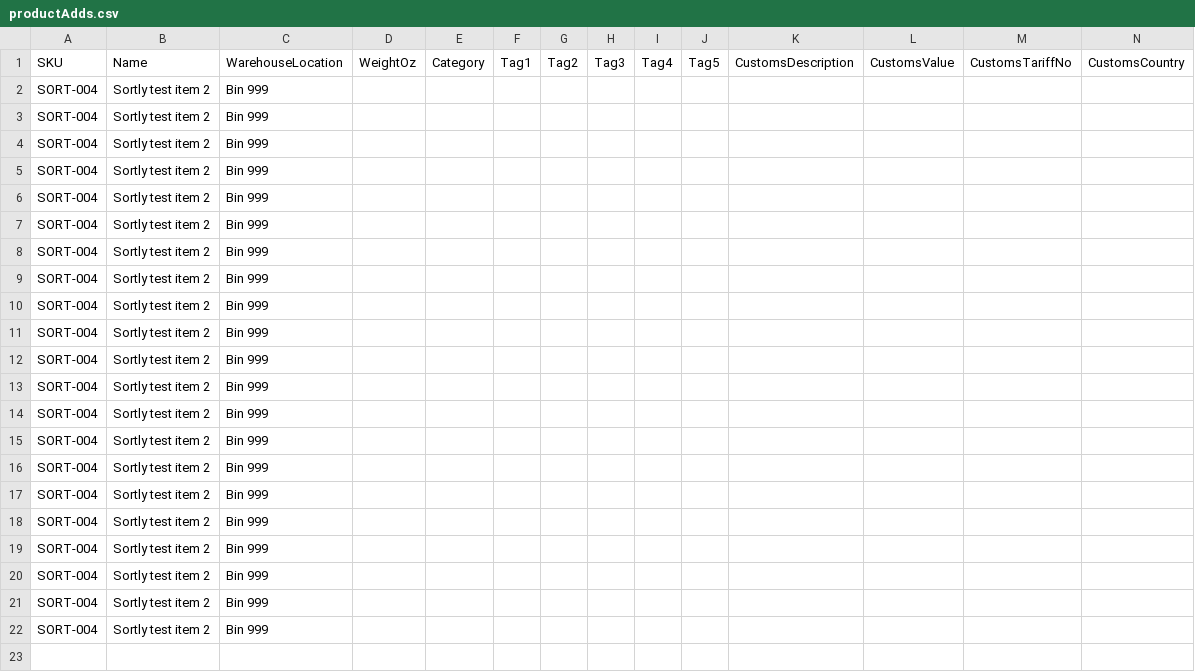
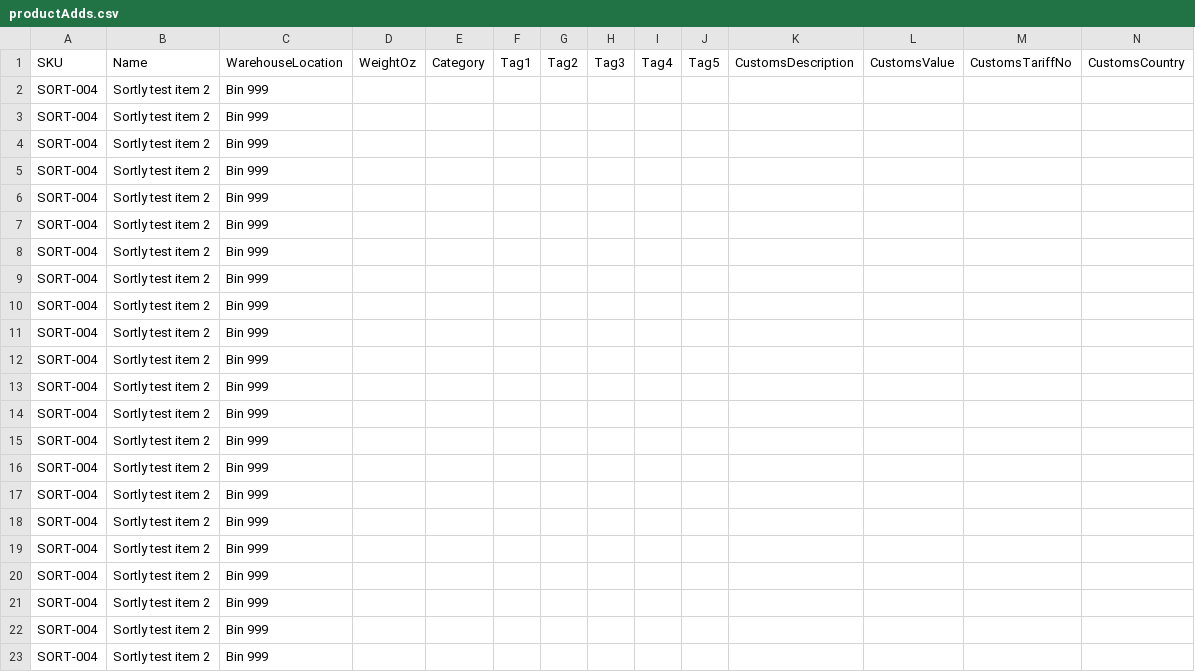
Before and after one commit to grburner/shill_sortly_ss_connect, a CSV file: logs/productAdds.csv, drawn as a sheet; only a part is shown; rows hold the shown columns only; the diff names each change by its address in the sheet, - before the commit and + after, or states it on an @@ line.

```diff
--- a/logs/productAdds.csv
+++ b/logs/productAdds.csv
+row 23: SORT-004 | Sortly test item 2 | Bin 999
```
Also changed, not shown: 1 other file.
